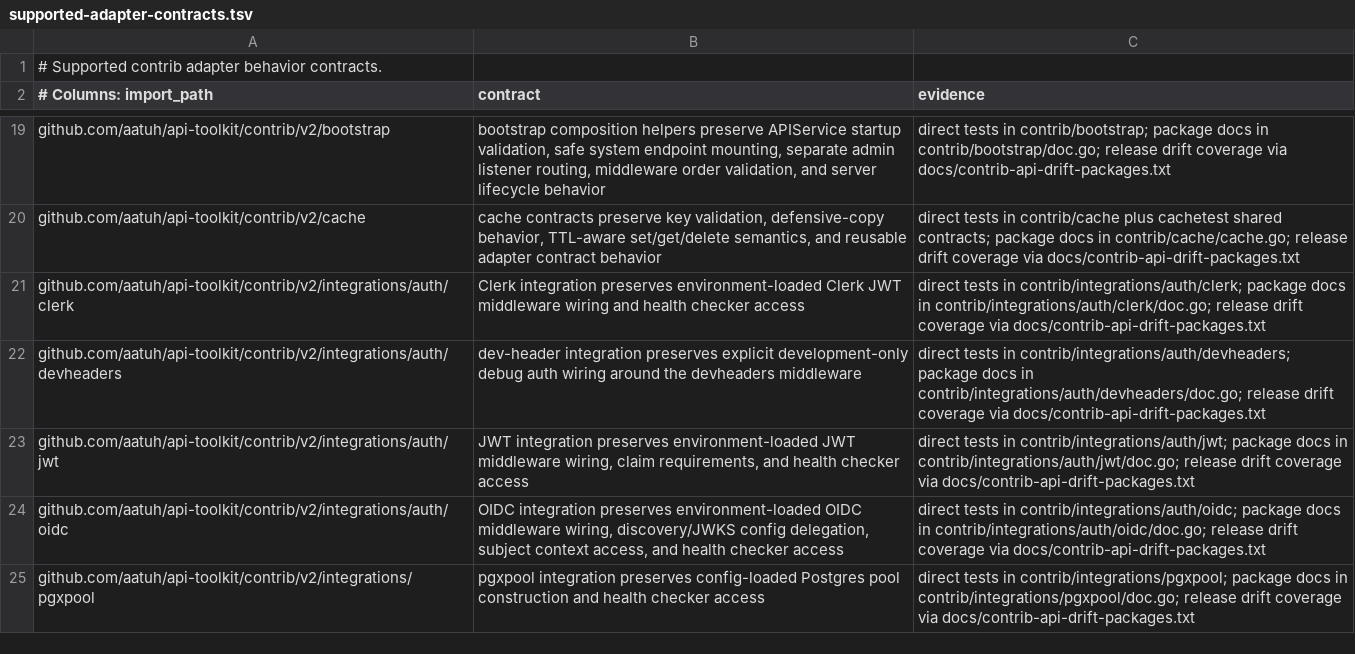
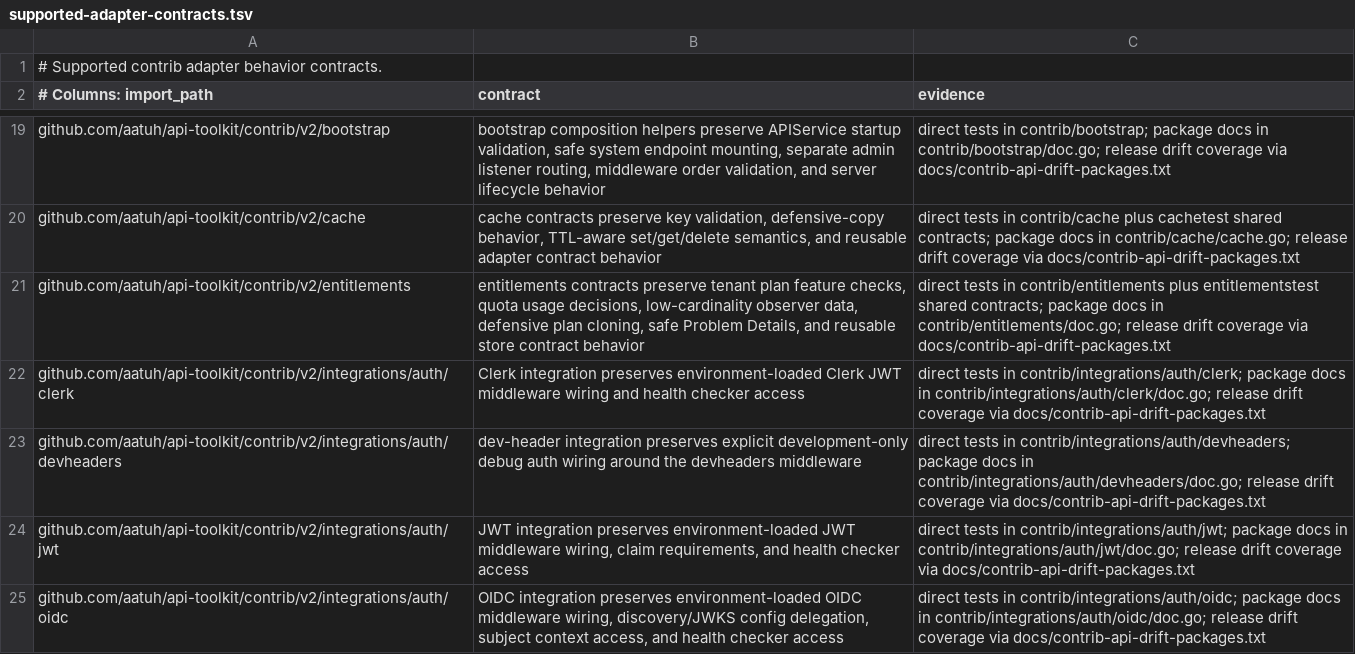
Before and after one commit to aatuh/api-toolkit, a TSV file: docs/supported-adapter-contracts.tsv, drawn as a sheet; only a part is shown, gaps mark what is left out; the shorter side is filled out with more unchanged rows.

Commit message:
feat: add contrib entitlements contracts

```diff
--- a/docs/supported-adapter-contracts.tsv
+++ b/docs/supported-adapter-contracts.tsv
@@ -20,2 +20,3 @@ github.com/aatuh/api-toolkit/contrib/v2/bootstrap	bootstrap composition helpers
 github.com/aatuh/api-toolkit/contrib/v2/cache	cache contracts preserve key validation, defensive-copy behavior, TTL-aware set/get/delete semantics, and reusable adapter contract behavior	direct tests in contrib/cache plus cachetest shared contracts; package docs in contrib/cache/cache.go; release drift coverage via docs/contrib-api-drift-packages.txt
+github.com/aatuh/api-toolkit/contrib/v2/entitlements	entitlements contracts preserve tenant plan feature checks, quota usage decisions, low-cardinality observer data, defensive plan cloning, safe Problem Details, and reusable store contract behavior	direct tests in contrib/entitlements plus entitlementstest shared contracts; package docs in contrib/entitlements/doc.go; release drift coverage via docs/contrib-api-drift-packages.txt
 github.com/aatuh/api-toolkit/contrib/v2/integrations/auth/clerk	Clerk integration preserves environment-loaded Clerk JWT middleware wiring and health checker access	direct tests in contrib/integrations/auth/clerk; package docs in contrib/integrations/auth/clerk/doc.go; release drift coverage via docs/contrib-api-drift-packages.txt
```
Also changed, not shown: docs/package-classification.tsv, 8 other files.
